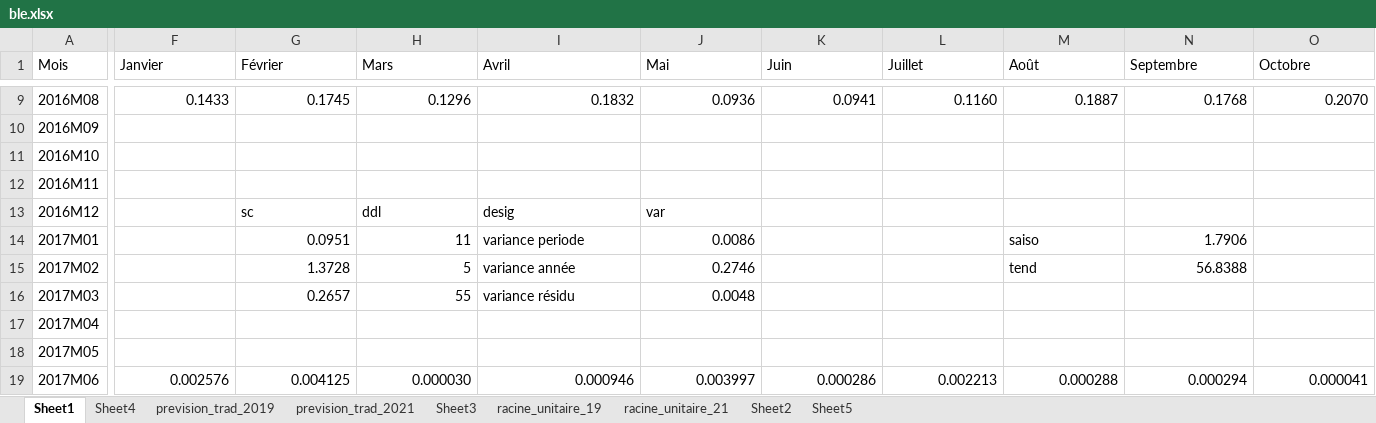
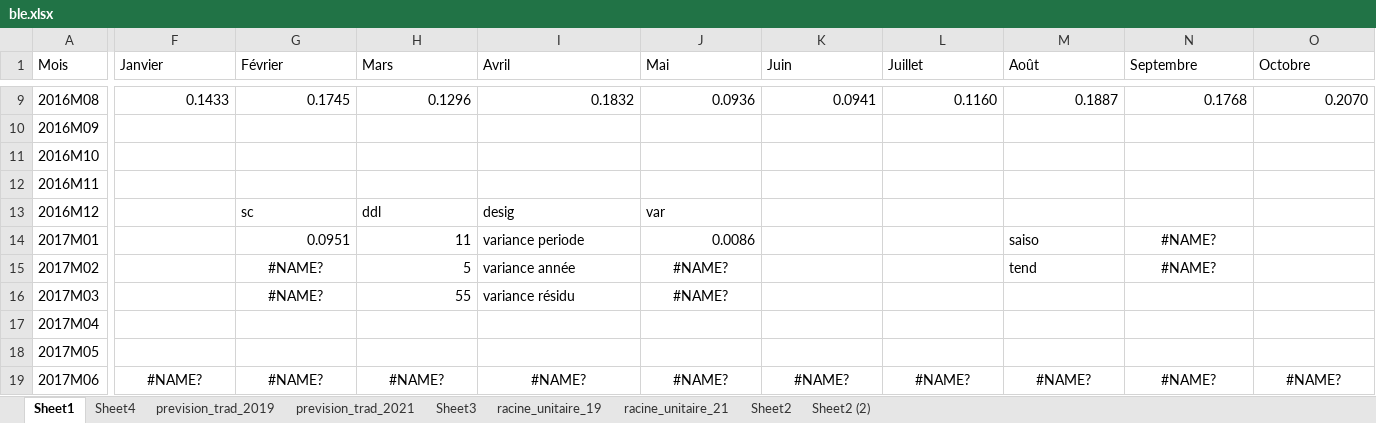
Before and after one commit to josephmosse/pea, an Excel workbook: ble.xlsx, sheet Sheet1, drawn as a sheet; only a part is shown, gaps mark what is left out; values as stored, in another font and other column widths than the file's, no borders; charts and pictures not drawn; the diff covers the shown part only; the diff names each change by its address in the sheet, - before the commit and + after, or states it on an @@ line.

```diff
--- a/ble.xlsx (sheet Sheet1)
+++ b/ble.xlsx (sheet Sheet1)
-sheet tab: Sheet5
+sheet tab: Sheet2 (2)
-N14 (Septembre): 1.7906
+N14 (Septembre): #NAME?
-N14:N15 alignment: right
+N14:N15 alignment: center
-G15 (Février): 1.3728
+G15 (Février): #NAME?
-G15:G16 alignment: right
+G15:G16 alignment: center
-J15 (Mai): 0.2746
+J15 (Mai): #NAME?
-J15:J16 alignment: right
+J15:J16 alignment: center
-N15 (Septembre): 56.8388
+N15 (Septembre): #NAME?
-G16 (Février): 0.2657
+G16 (Février): #NAME?
-J16 (Mai): 0.0048
+J16 (Mai): #NAME?
-F19 (Janvier): 0.002576
+F19 (Janvier): #NAME?
-F19:O19 alignment: right
+F19:O19 alignment: center
-G19 (Février): 0.004125
+G19 (Février): #NAME?
-H19 (Mars): 0.000030
+H19 (Mars): #NAME?
-I19 (Avril): 0.000946
+I19 (Avril): #NAME?
-J19 (Mai): 0.003997
+J19 (Mai): #NAME?
-K19 (Juin): 0.000286
+K19 (Juin): #NAME?
-L19 (Juillet): 0.002213
+L19 (Juillet): #NAME?
-M19 (Août): 0.000288
+M19 (Août): #NAME?
-N19 (Septembre): 0.000294
+N19 (Septembre): #NAME?
-O19 (Octobre): 0.000041
+O19 (Octobre): #NAME?
```
Also changed, not shown: 74 edited cells and cell formats elsewhere in this sheet, charts or pictures, final.xlsx, nickel.xlsx, 50 other files.
